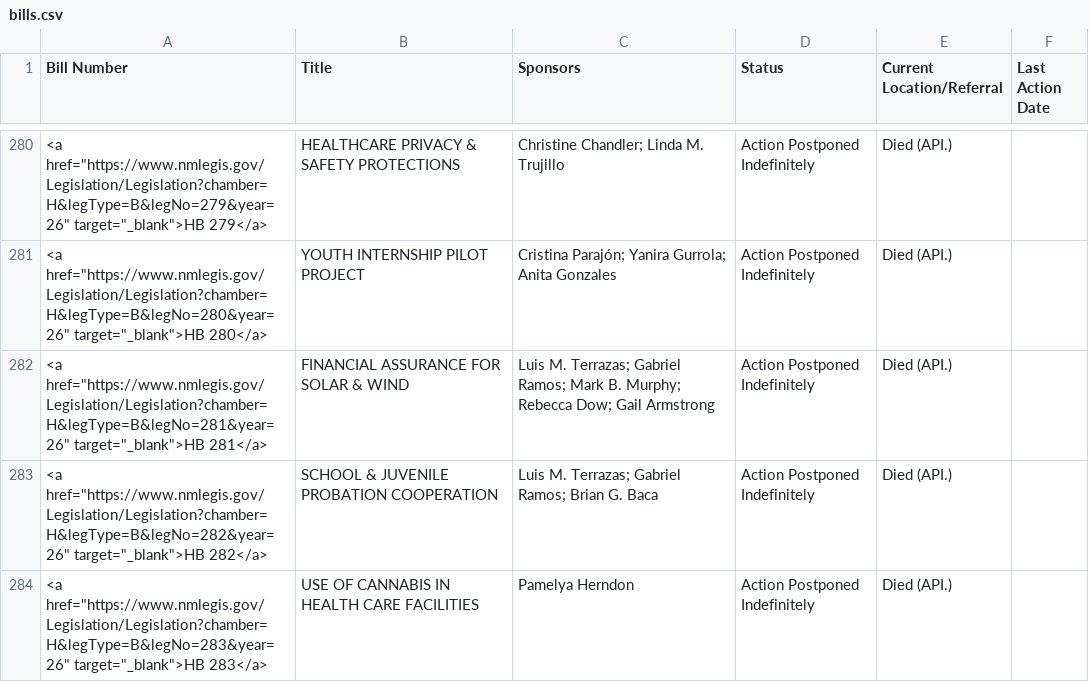
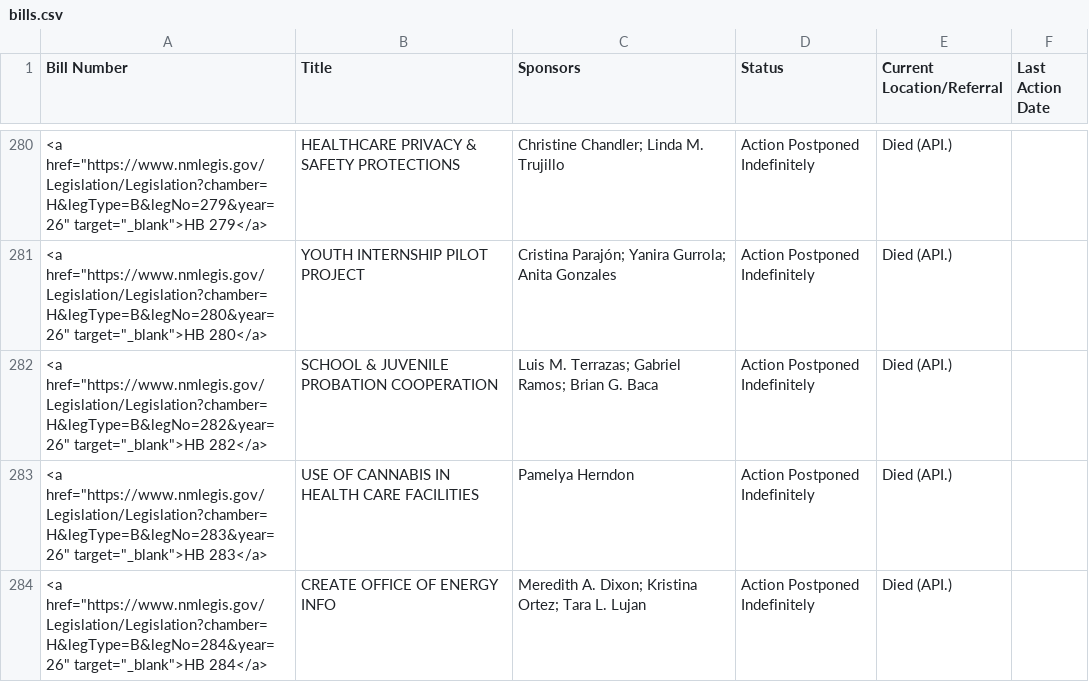
Before and after one commit to PatrickLohmann/2026Legislaturebilltracker2, a CSV file: bills.csv, drawn as a sheet; only a part is shown, gaps mark what is left out; the shorter side is filled out with more unchanged rows.

```diff
--- a/bills.csv
+++ b/bills.csv
@@ -281,3 +281,2 @@ Bill Number,Title,Sponsors,Status,Current Location/Referral,Last Action Date
 "<a href=""https://www.nmlegis.gov/Legislation/Legislation?chamber=H&legType=B&legNo=280&year=26"" target=""_blank"">HB 280</a>",YOUTH INTERNSHIP PILOT PROJECT,Cristina Parajón; Yanira Gurrola; Anita Gonzales,Action Postponed Indefinitely,Died (API.),
-"<a href=""https://www.nmlegis.gov/Legislation/Legislation?chamber=H&legType=B&legNo=281&year=26"" target=""_blank"">HB 281</a>",FINANCIAL ASSURANCE FOR SOLAR & WIND,Luis M. Terrazas; Gabriel Ramos; Mark B. Murphy; Rebecca Dow; Gail Armstrong,Action Postponed Indefinitely,Died (API.),
 "<a href=""https://www.nmlegis.gov/Legislation/Legislation?chamber=H&legType=B&legNo=282&year=26"" target=""_blank"">HB 282</a>",SCHOOL & JUVENILE PROBATION COOPERATION,Luis M. Terrazas; Gabriel Ramos; Brian G. Baca,Action Postponed Indefinitely,Died (API.),
```
